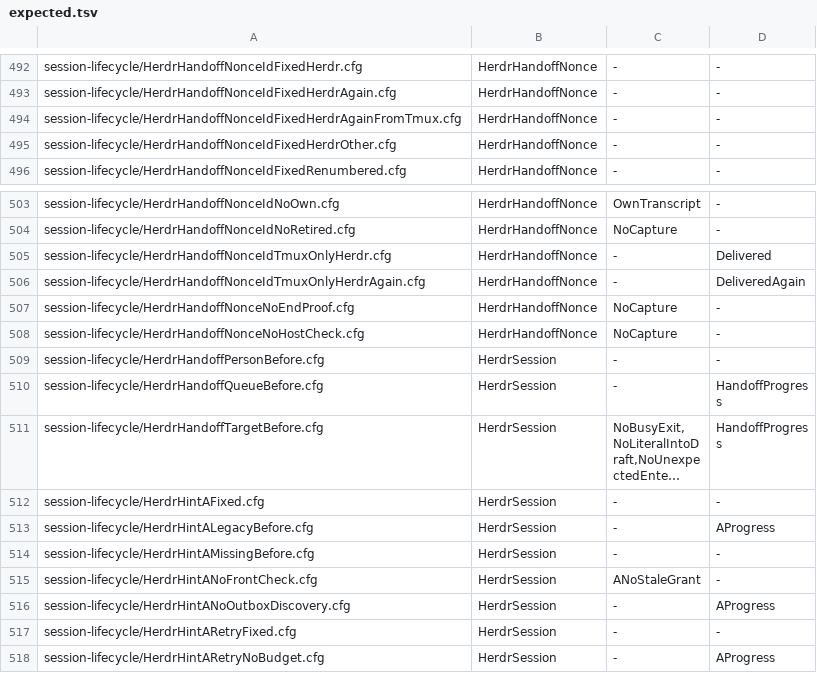
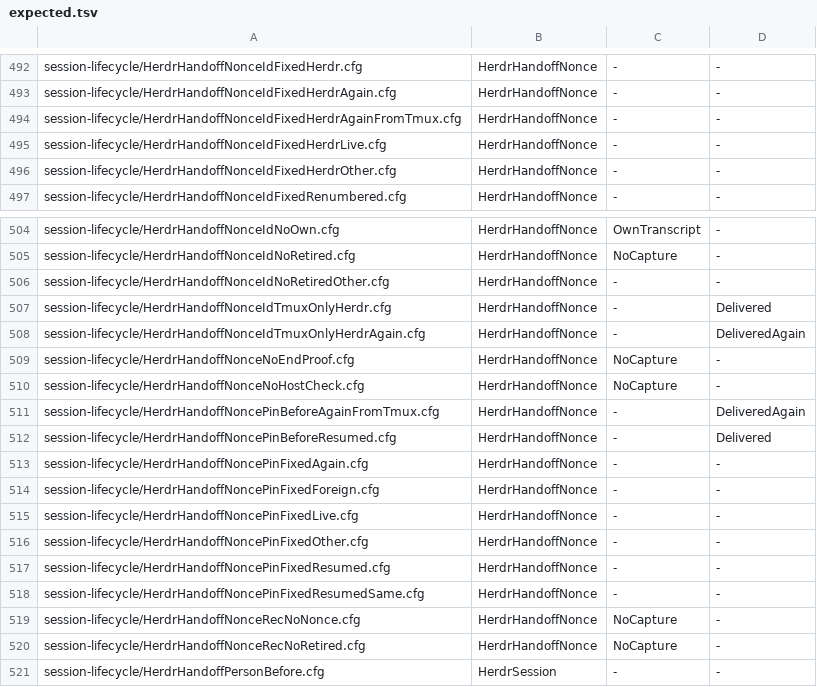
Before and after one commit to itismyfield/AgentDesk, a TSV file: docs/statecharts/expected.tsv, drawn as a sheet; only a part is shown, gaps mark what is left out; the shorter side is filled out with more unchanged rows; long unchanged cells end in …; the diff names each change by its address in the sheet, - before the commit and + after, or states it on an @@ line.

```diff
--- a/docs/statecharts/expected.tsv
+++ b/docs/statecharts/expected.tsv
+row 495: session-lifecycle/HerdrHandoffNonceIdFixedHerdrLive.cfg | HerdrHandoffNonce | - | -
+row 506: session-lifecycle/HerdrHandoffNonceIdNoRetiredOther.cfg | HerdrHandoffNonce | - | -
+row 511: session-lifecycle/HerdrHandoffNoncePinBeforeAgainFromTmux.cfg | HerdrHandoffNonce | - | DeliveredAgain
+row 512: session-lifecycle/HerdrHandoffNoncePinBeforeResumed.cfg | HerdrHandoffNonce | - | Delivered
+row 513: session-lifecycle/HerdrHandoffNoncePinFixedAgain.cfg | HerdrHandoffNonce | - | -
+row 514: session-lifecycle/HerdrHandoffNoncePinFixedForeign.cfg | HerdrHandoffNonce | - | -
+row 515: session-lifecycle/HerdrHandoffNoncePinFixedLive.cfg | HerdrHandoffNonce | - | -
+row 516: session-lifecycle/HerdrHandoffNoncePinFixedOther.cfg | HerdrHandoffNonce | - | -
+row 517: session-lifecycle/HerdrHandoffNoncePinFixedResumed.cfg | HerdrHandoffNonce | - | -
+row 518: session-lifecycle/HerdrHandoffNoncePinFixedResumedSame.cfg | HerdrHandoffNonce | - | -
+row 519: session-lifecycle/HerdrHandoffNonceRecNoNonce.cfg | HerdrHandoffNonce | NoCapture | -
+row 520: session-lifecycle/HerdrHandoffNonceRecNoRetired.cfg | HerdrHandoffNonce | NoCapture | -
```
Also changed, not shown: 44 other files.
